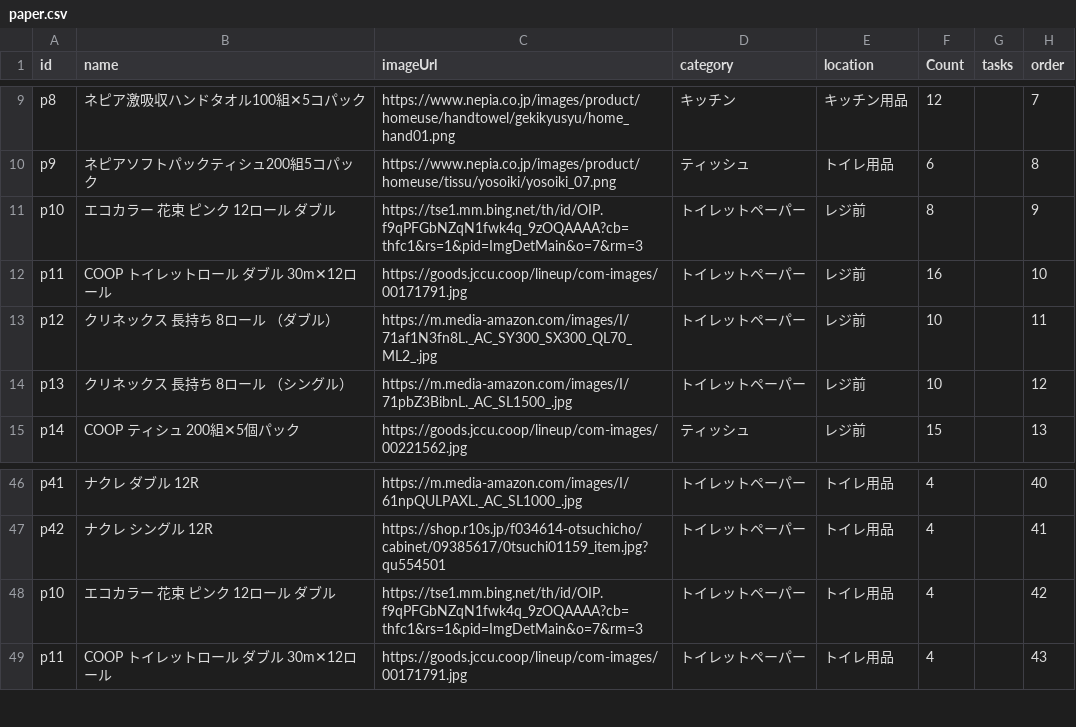
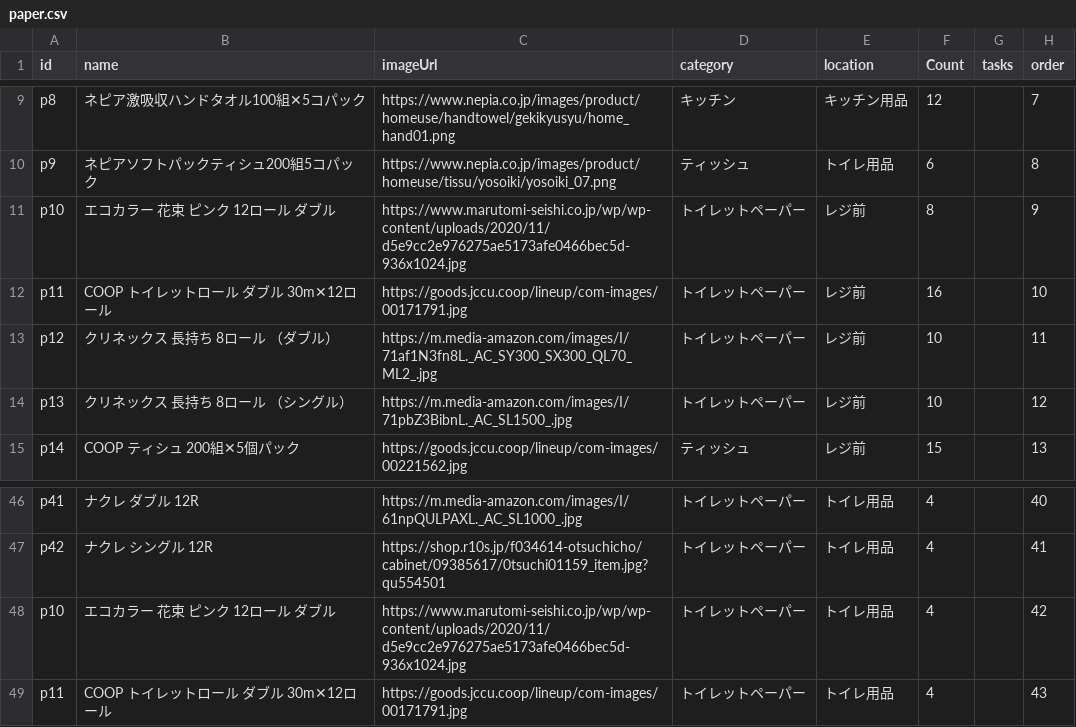
Before and after one commit to yupinz123/shina-assistant, a CSV file: paper.csv, drawn as a sheet; only a part is shown, gaps mark what is left out.

```diff
--- a/paper.csv
+++ b/paper.csv
@@ -10,3 +10,3 @@ p8,ネピア激吸収ハンドタオル100組✕5コパック,https://www.nepia.
 p9,ネピアソフトパックティシュ200組5コパック,https://www.nepia.co.jp/images/product/homeuse/tissu/yosoiki/yosoiki_07.png,ティッシュ,トイレ用品,6,,8
-p10,エコカラー 花束 ピンク 12ロール ダブル,https://tse1.mm.bing.net/th/id/OIP.f9qPFGbNZqN1fwk4q_9zOQAAAA?cb=thfc1&rs=1&pid=ImgDetMain&o=7&rm=3,トイレットペーパー,レジ前,8,,9
+p10,エコカラー 花束 ピンク 12ロール ダブル,https://www.marutomi-seishi.co.jp/wp/wp-content/uploads/2020/11/d5e9cc2e976275ae5173afe0466bec5d-936x1024.jpg,トイレットペーパー,レジ前,8,,9
 p11,COOP トイレットロール ダブル 30m✕12ロール,https://goods.jccu.coop/lineup/com-images/00171791.jpg,トイレットペーパー,レジ前,16,,10
@@ -47,3 +47,3 @@ p41,ナクレ ダブル 12R,https://m.media-amazon.com/images/I/61npQULPAXL._AC_
 p42,ナクレ シングル 12R,https://shop.r10s.jp/f034614-otsuchicho/cabinet/09385617/0tsuchi01159_item.jpg?qu554501,トイレットペーパー,トイレ用品,4,,41
-p10,エコカラー 花束 ピンク 12ロール ダブル,https://tse1.mm.bing.net/th/id/OIP.f9qPFGbNZqN1fwk4q_9zOQAAAA?cb=thfc1&rs=1&pid=ImgDetMain&o=7&rm=3,トイレットペーパー,トイレ用品,4,,42
+p10,エコカラー 花束 ピンク 12ロール ダブル,https://www.marutomi-seishi.co.jp/wp/wp-content/uploads/2020/11/d5e9cc2e976275ae5173afe0466bec5d-936x1024.jpg,トイレットペーパー,トイレ用品,4,,42
 p11,COOP トイレットロール ダブル 30m✕12ロール,https://goods.jccu.coop/lineup/com-images/00171791.jpg,トイレットペーパー,トイレ用品,4,,43
```
Also changed, not shown: drinks.csv.
